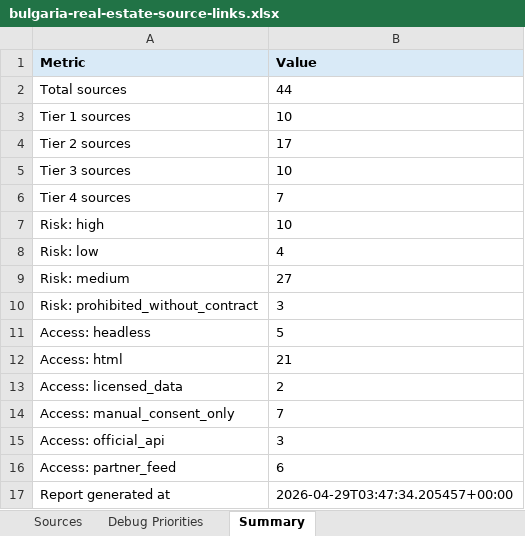
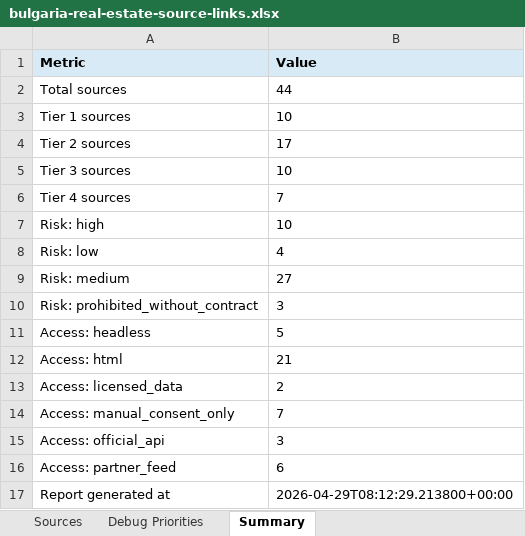
Before and after one commit to mcharniuk1-spec/reallystate, an Excel workbook: docs/exports/bulgaria-real-estate-source-links.xlsx, sheet Summary, drawn as a sheet; values as stored, in another font and other column widths than the file's, no borders; the diff names each change by its address in the sheet, - before the commit and + after, or states it on an @@ line.

```diff
--- a/docs/exports/bulgaria-real-estate-source-links.xlsx (sheet Summary)
+++ b/docs/exports/bulgaria-real-estate-source-links.xlsx (sheet Summary)
-B17 (Value): 2026-04-29T03:47:34.205457+00:00
+B17 (Value): 2026-04-29T08:12:29.213800+00:00
```
Also changed, not shown: 39 other files.
